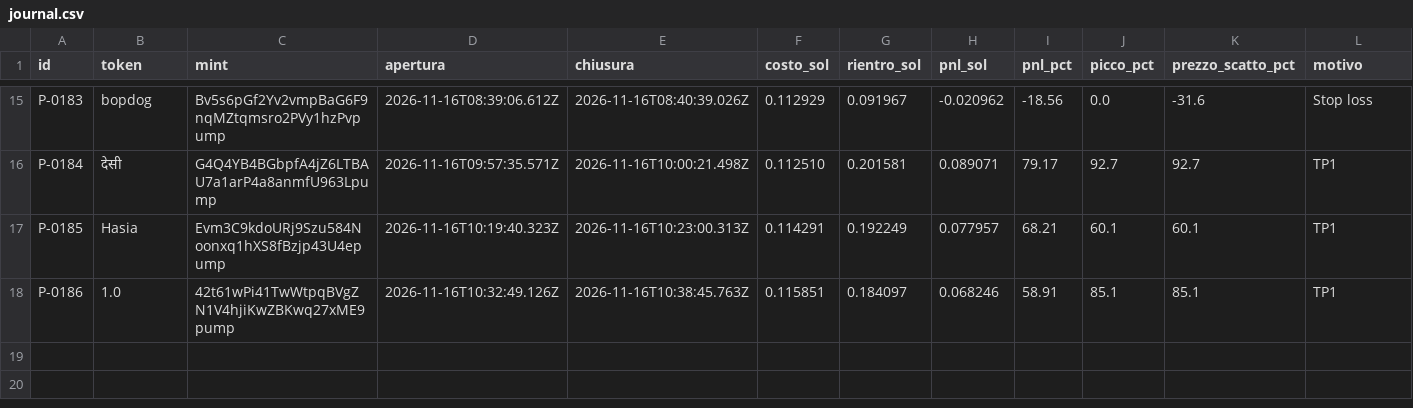
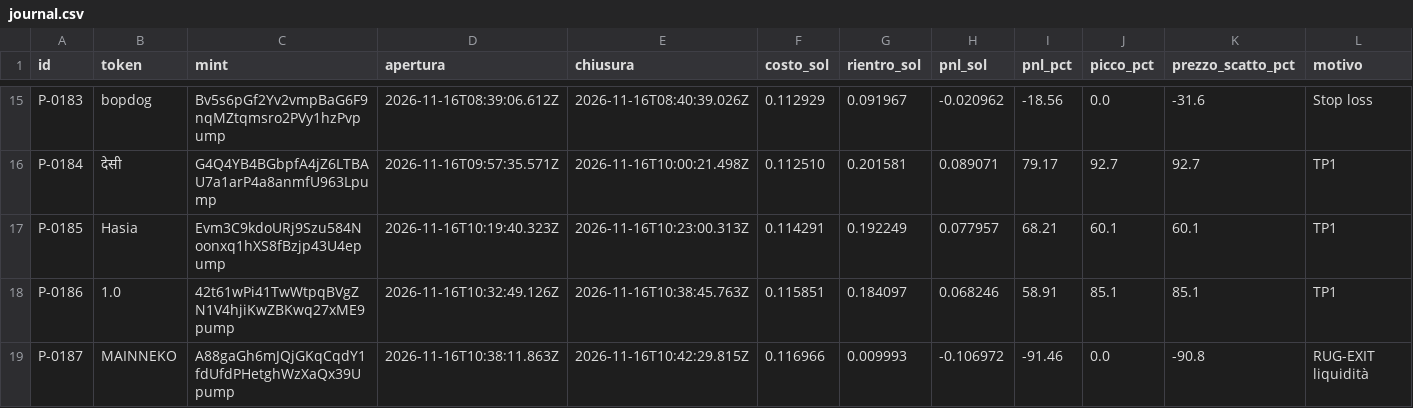
Before and after one commit to salvogeraci030899-wq/Kaiser-Desk, a CSV file: journal.csv, drawn as a sheet; only a part is shown, gaps mark what is left out; rows hold the shown columns only; the diff names each change by its address in the sheet, - before the commit and + after, or states it on an @@ line.

```diff
--- a/journal.csv
+++ b/journal.csv
+row 19: P-0187 | MAINNEKO | A88gaGh6mJQjGKqCqdY1fdUfdPHetghWzXaQx39Upump | 2026-11-16T10:38:11.863Z | 2026-11-16T10:42:29.815Z | 0.116966 | 0.009993 | -0.106972 | -91.46 | 0.0 | -90.8 | RUG-EXIT liquidità
```
Also changed, not shown: 4 other files.
